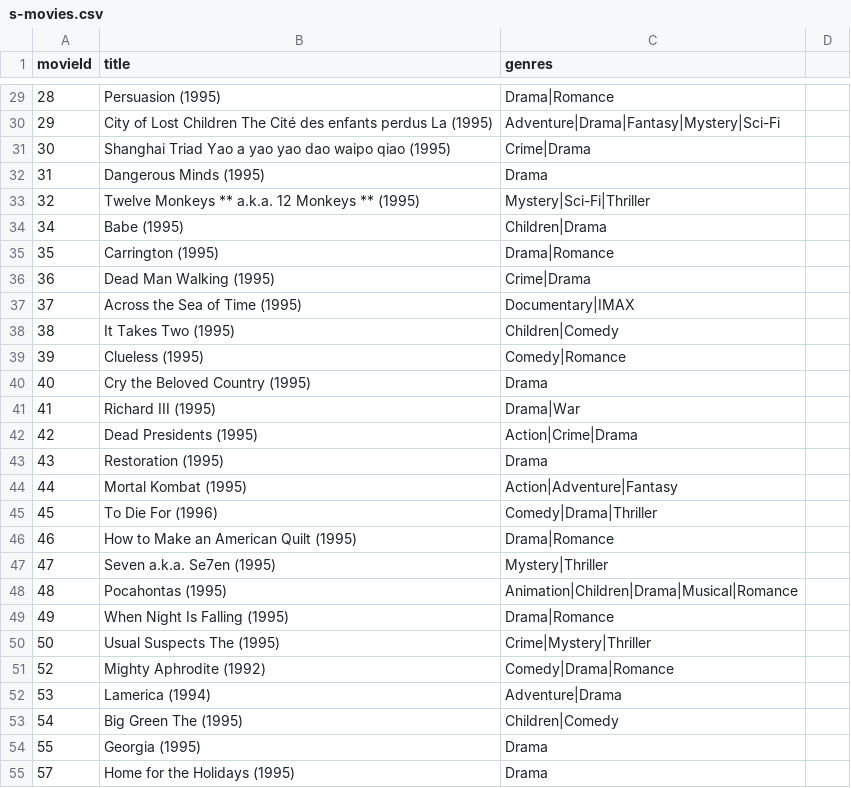
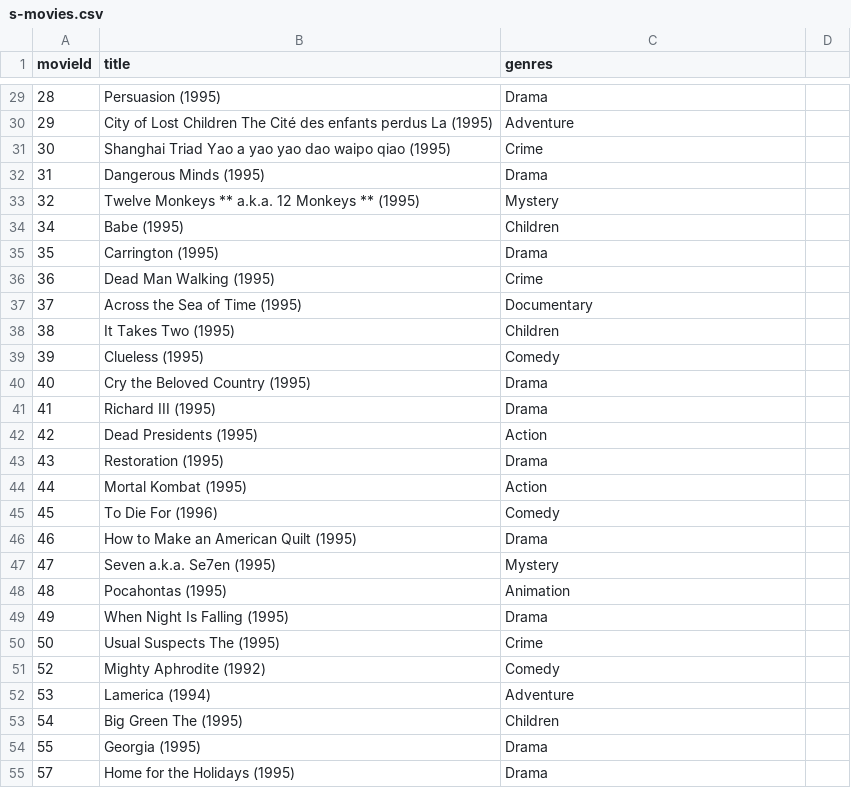
Before and after one commit to tprashan/MovieRentalJava, a CSV file: src/main/resources/s-movies.csv, drawn as a sheet; only a part is shown, gaps mark what is left out; the diff covers the shown part only.

Commit message:
modified movie data file with specific genre

```diff
--- a/src/main/resources/s-movies.csv
+++ b/src/main/resources/s-movies.csv
@@ -29,26 +29,26 @@ movieId,title,genres
-28,Persuasion (1995),Drama|Romance
-29,City of Lost Children The Cité des enfants perdus La (1995),Adventure|Drama|Fantasy|Mystery|Sci-Fi
-30,Shanghai Triad Yao a yao yao dao waipo qiao (1995),Crime|Drama
+28,Persuasion (1995),Drama
+29,City of Lost Children The Cité des enfants perdus La (1995),Adventure
+30,Shanghai Triad Yao a yao yao dao waipo qiao (1995),Crime
 31,Dangerous Minds (1995),Drama
-32,Twelve Monkeys ** a.k.a. 12 Monkeys ** (1995),Mystery|Sci-Fi|Thriller
-34,Babe (1995),Children|Drama
-35,Carrington (1995),Drama|Romance
-36,Dead Man Walking (1995),Crime|Drama
-37,Across the Sea of Time (1995),Documentary|IMAX
-38,It Takes Two (1995),Children|Comedy
-39,Clueless (1995),Comedy|Romance
+32,Twelve Monkeys ** a.k.a. 12 Monkeys ** (1995),Mystery
+34,Babe (1995),Children
+35,Carrington (1995),Drama
+36,Dead Man Walking (1995),Crime
+37,Across the Sea of Time (1995),Documentary
+38,It Takes Two (1995),Children
+39,Clueless (1995),Comedy
 40,Cry the Beloved Country (1995),Drama
-41,Richard III (1995),Drama|War
-42,Dead Presidents (1995),Action|Crime|Drama
+41,Richard III (1995),Drama
+42,Dead Presidents (1995),Action
 43,Restoration (1995),Drama
-44,Mortal Kombat (1995),Action|Adventure|Fantasy
-45,To Die For (1996),Comedy|Drama|Thriller
-46,How to Make an American Quilt (1995),Drama|Romance
-47,Seven a.k.a. Se7en (1995),Mystery|Thriller
-48,Pocahontas (1995),Animation|Children|Drama|Musical|Romance
-49,When Night Is Falling (1995),Drama|Romance
-50,Usual Suspects The (1995),Crime|Mystery|Thriller
-52,Mighty Aphrodite (1992),Comedy|Drama|Romance
-53,Lamerica (1994),Adventure|Drama
-54,Big Green The (1995),Children|Comedy
+44,Mortal Kombat (1995),Action
+45,To Die For (1996),Comedy
+46,How to Make an American Quilt (1995),Drama
+47,Seven a.k.a. Se7en (1995),Mystery
+48,Pocahontas (1995),Animation
+49,When Night Is Falling (1995),Drama
+50,Usual Suspects The (1995),Crime
+52,Mighty Aphrodite (1992),Comedy
+53,Lamerica (1994),Adventure
+54,Big Green The (1995),Children
 55,Georgia (1995),Drama
```
Also changed, not shown: 121 edited cells elsewhere in this file.
